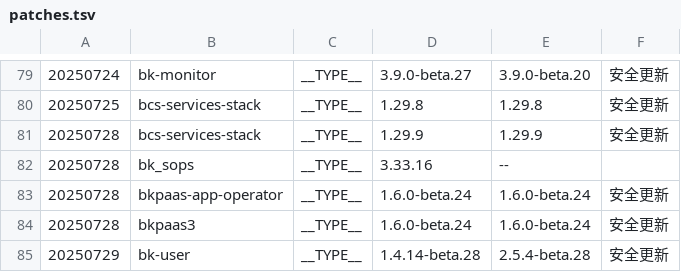
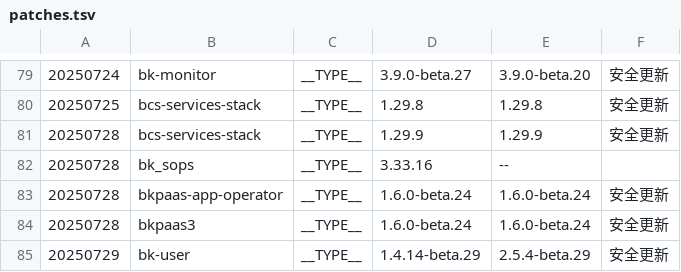
Before and after one commit to TencentBlueKing/BKDocs, a TSV file: ZH/DeploymentGuides/7.2/scripts/patches.tsv, drawn as a sheet; only a part is shown, gaps mark what is left out.

```diff
--- a/ZH/DeploymentGuides/7.2/scripts/patches.tsv
+++ b/ZH/DeploymentGuides/7.2/scripts/patches.tsv
@@ -84,2 +84,2 @@
 20250728	bkpaas3	__TYPE__	1.6.0-beta.24	1.6.0-beta.24	安全更新
-20250729	bk-user	__TYPE__	1.4.14-beta.28	2.5.4-beta.28	安全更新
+20250729	bk-user	__TYPE__	1.4.14-beta.29	2.5.4-beta.29	安全更新
```
Also changed, not shown: 2 other files.
